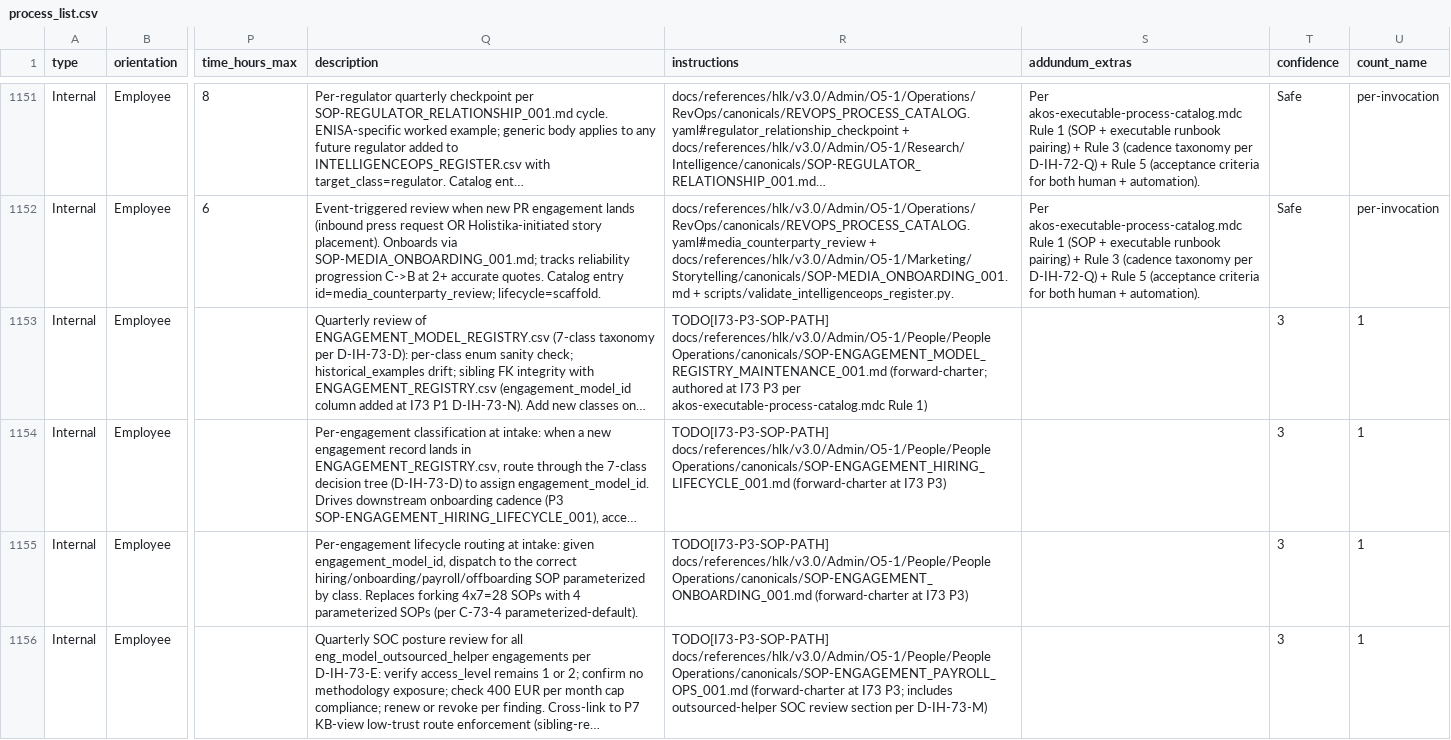
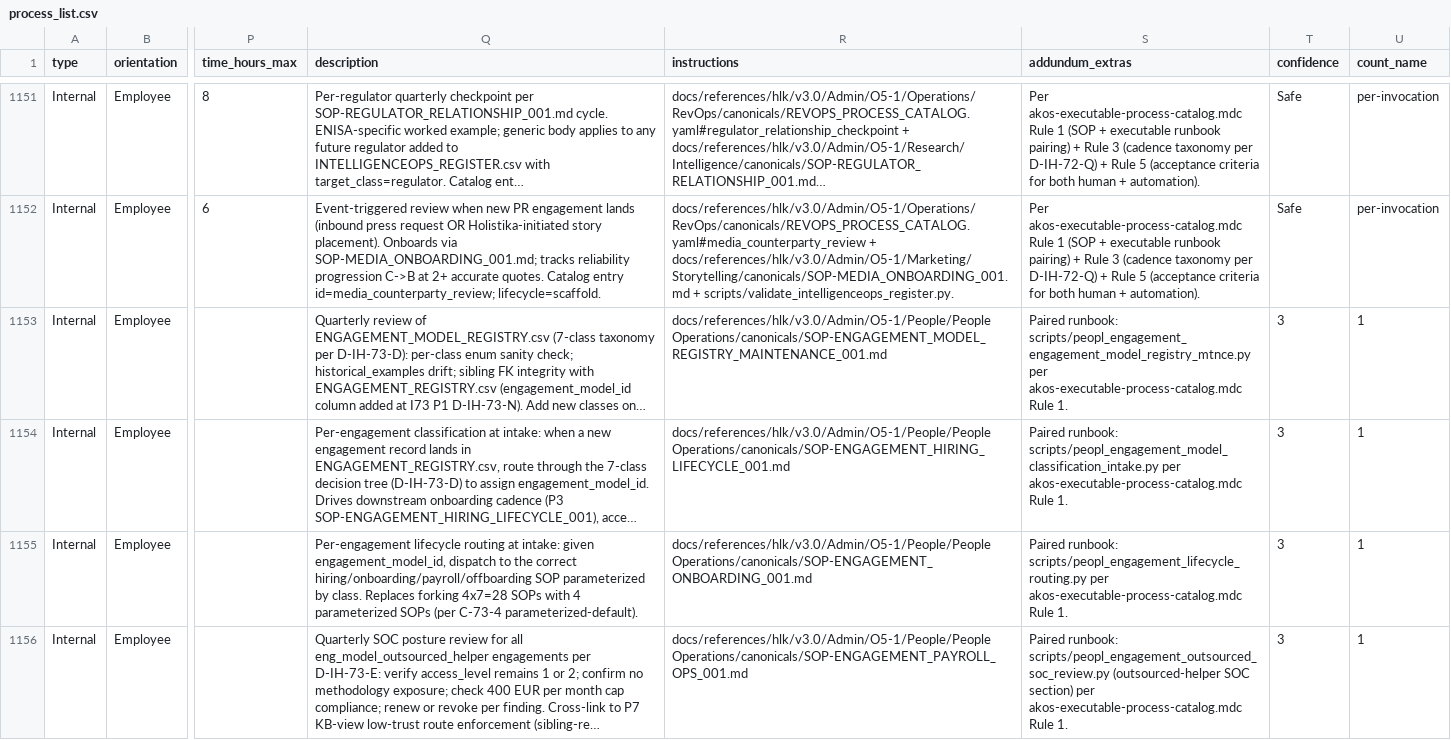
Before and after one commit to FraysaXII/openclaw-akos, a CSV file: docs/references/hlk/v3.0/Admin/O5-1/People/Compliance/canonicals/process_list.csv, drawn as a sheet; only a part is shown, gaps mark what is left out; long unchanged cells end in …; the diff covers the shown part only; the diff names each change by its address in the sheet, - before the commit and + after, or states it on an @@ line.

```diff
--- a/docs/references/hlk/v3.0/Admin/O5-1/People/Compliance/canonicals/process_list.csv
+++ b/docs/references/hlk/v3.0/Admin/O5-1/People/Compliance/canonicals/process_list.csv
-R1153 (instructions): TODO[I73-P3-SOP-PATH] docs/references/hlk/v3.0/Admin/O5-1/People/People Operations/canonicals/SOP-ENGAGEMENT_MODEL_REGISTRY_MAINTENANCE_001.md (forward-charter; authored at I73 P3 per akos-executable-process-catalog.mdc Rule 1)
+R1153 (instructions): docs/references/hlk/v3.0/Admin/O5-1/People/People Operations/canonicals/SOP-ENGAGEMENT_MODEL_REGISTRY_MAINTENANCE_001.md
-S1153 (addundum_extras): (empty)
+S1153 (addundum_extras): Paired runbook: scripts/peopl_engagement_engagement_model_registry_mtnce.py per akos-executable-process-catalog.mdc Rule 1.
-R1154 (instructions): TODO[I73-P3-SOP-PATH] docs/references/hlk/v3.0/Admin/O5-1/People/People Operations/canonicals/SOP-ENGAGEMENT_HIRING_LIFECYCLE_001.md (forward-charter at I73 P3)
+R1154 (instructions): docs/references/hlk/v3.0/Admin/O5-1/People/People Operations/canonicals/SOP-ENGAGEMENT_HIRING_LIFECYCLE_001.md
-S1154 (addundum_extras): (empty)
+S1154 (addundum_extras): Paired runbook: scripts/peopl_engagement_model_classification_intake.py per akos-executable-process-catalog.mdc Rule 1.
-R1155 (instructions): TODO[I73-P3-SOP-PATH] docs/references/hlk/v3.0/Admin/O5-1/People/People Operations/canonicals/SOP-ENGAGEMENT_ONBOARDING_001.md (forward-charter at I73 P3)
+R1155 (instructions): docs/references/hlk/v3.0/Admin/O5-1/People/People Operations/canonicals/SOP-ENGAGEMENT_ONBOARDING_001.md
-S1155 (addundum_extras): (empty)
+S1155 (addundum_extras): Paired runbook: scripts/peopl_engagement_lifecycle_routing.py per akos-executable-process-catalog.mdc Rule 1.
-R1156 (instructions): TODO[I73-P3-SOP-PATH] docs/references/hlk/v3.0/Admin/O5-1/People/People Operations/canonicals/SOP-ENGAGEMENT_PAYROLL_OPS_001.md (forward-charter at I73 P3; includes outsourced-helper SOC review section per D-IH-73-M)
+R1156 (instructions): docs/references/hlk/v3.0/Admin/O5-1/People/People Operations/canonicals/SOP-ENGAGEMENT_PAYROLL_OPS_001.md
-S1156 (addundum_extras): (empty)
+S1156 (addundum_extras): Paired runbook: scripts/peopl_engagement_outsourced_soc_review.py (outsourced-helper SOC section) per akos-executable-process-catalog.mdc Rule 1.
```
Also changed, not shown: 6 edited cells elsewhere in this file, docs/references/hlk/v3.0/Admin/O5-1/People/Compliance/canonicals/OPS_REGISTER.csv, docs/wip/planning/73-people-operations-and-learning-curriculum/files-modified.csv, 17 other files.
